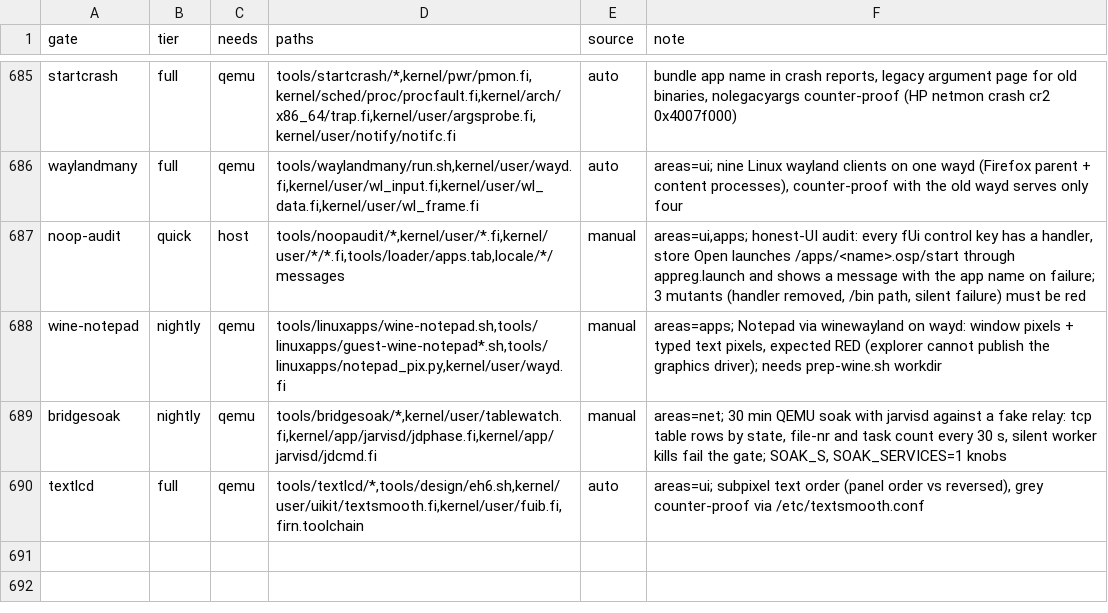
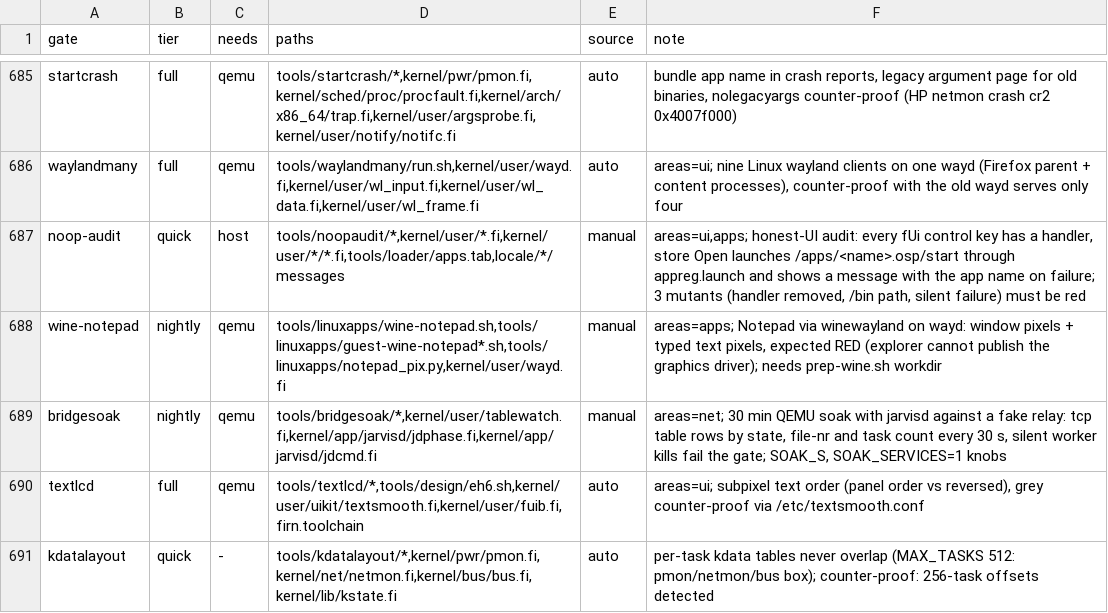
Before and after one commit to Flei-123/Osum, a TSV file: tools/qa/gates.tsv, drawn as a sheet; only a part is shown, gaps mark what is left out; the diff names each change by its address in the sheet, - before the commit and + after, or states it on an @@ line.

Commit message:
pmon/netmon: derive sub-table offsets from MAX_TASKS (tables overlapped at 512 tasks), add kdatalayout gate

```diff
--- a/tools/qa/gates.tsv
+++ b/tools/qa/gates.tsv
+row 691: kdatalayout | quick | - | tools/kdatalayout/*,kernel/pwr/pmon.fi,kernel/net/netmon.fi,kernel/bus/bus.fi,kernel/lib/kstate.fi | auto | per-task kdata tables never overlap (MAX_TASKS 512: pmon/netmon/bus box); counter-proof: 256-task offsets detected
```
Also changed, not shown: 5 other files.
